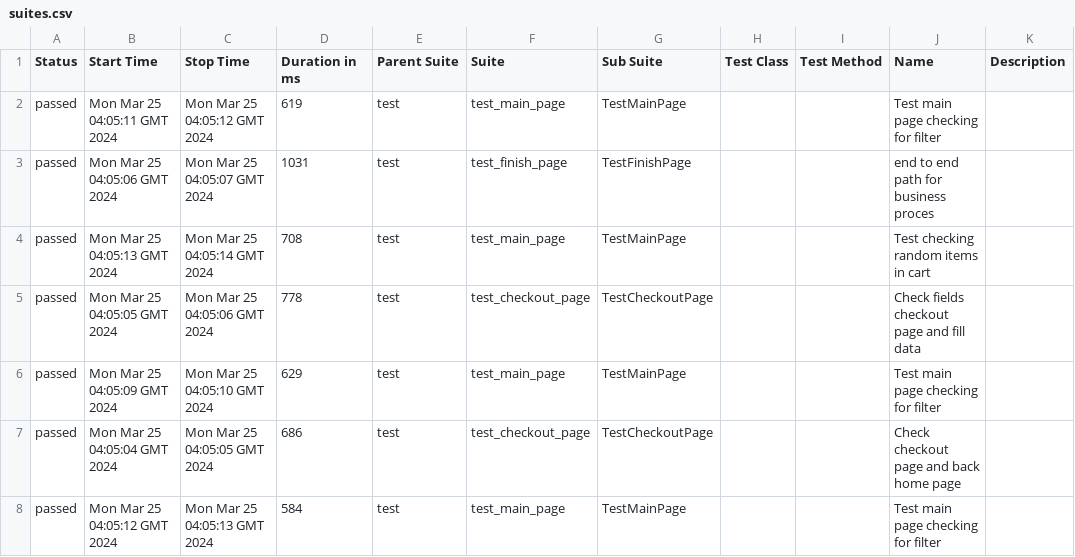
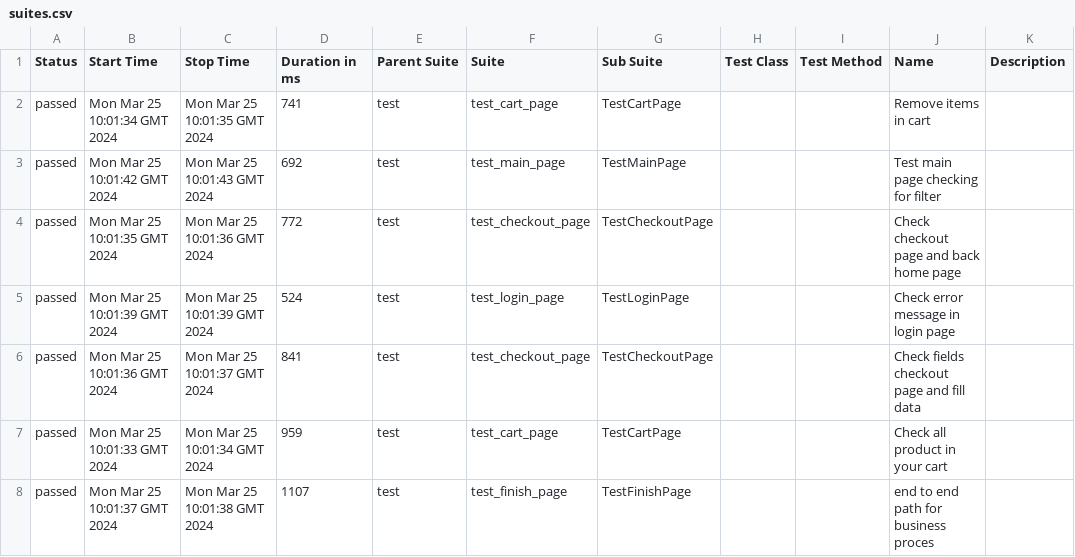
Before and after one commit to vladimirqw1221/test_ui, a CSV file: data/suites.csv, drawn as a sheet; only a part is shown; the diff covers the shown part only.

```diff
--- a/data/suites.csv
+++ b/data/suites.csv
@@ -1,8 +1,8 @@
 "Status","Start Time","Stop Time","Duration in ms","Parent Suite","Suite","Sub Suite","Test Class","Test Method","Name","Description"
-"passed","Mon Mar 25 04:05:11 GMT 2024","Mon Mar 25 04:05:12 GMT 2024","619","test","test_main_page","TestMainPage","","","Test main page checking for filter",""
-"passed","Mon Mar 25 04:05:06 GMT 2024","Mon Mar 25 04:05:07 GMT 2024","1031","test","test_finish_page","TestFinishPage","","","end to end path for business proces",""
-"passed","Mon Mar 25 04:05:13 GMT 2024","Mon Mar 25 04:05:14 GMT 2024","708","test","test_main_page","TestMainPage","","","Test checking random items in cart",""
-"passed","Mon Mar 25 04:05:05 GMT 2024","Mon Mar 25 04:05:06 GMT 2024","778","test","test_checkout_page","TestCheckoutPage","","","Check fields checkout page and fill data",""
-"passed","Mon Mar 25 04:05:09 GMT 2024","Mon Mar 25 04:05:10 GMT 2024","629","test","test_main_page","TestMainPage","","","Test main page checking for filter",""
-"passed","Mon Mar 25 04:05:04 GMT 2024","Mon Mar 25 04:05:05 GMT 2024","686","test","test_checkout_page","TestCheckoutPage","","","Check checkout page and back home page",""
-"passed","Mon Mar 25 04:05:12 GMT 2024","Mon Mar 25 04:05:13 GMT 2024","584","test","test_main_page","TestMainPage","","","Test main page checking for filter",""
+"passed","Mon Mar 25 10:01:34 GMT 2024","Mon Mar 25 10:01:35 GMT 2024","741","test","test_cart_page","TestCartPage","","","Remove items in cart",""
+"passed","Mon Mar 25 10:01:42 GMT 2024","Mon Mar 25 10:01:43 GMT 2024","692","test","test_main_page","TestMainPage","","","Test main page checking for filter",""
+"passed","Mon Mar 25 10:01:35 GMT 2024","Mon Mar 25 10:01:36 GMT 2024","772","test","test_checkout_page","TestCheckoutPage","","","Check checkout page and back home page",""
+"passed","Mon Mar 25 10:01:39 GMT 2024","Mon Mar 25 10:01:39 GMT 2024","524","test","test_login_page","TestLoginPage","","","Check error message in login page",""
+"passed","Mon Mar 25 10:01:36 GMT 2024","Mon Mar 25 10:01:37 GMT 2024","841","test","test_checkout_page","TestCheckoutPage","","","Check fields checkout page and fill data",""
+"passed","Mon Mar 25 10:01:33 GMT 2024","Mon Mar 25 10:01:34 GMT 2024","959","test","test_cart_page","TestCartPage","","","Check all product in your cart",""
+"passed","Mon Mar 25 10:01:37 GMT 2024","Mon Mar 25 10:01:38 GMT 2024","1107","test","test_finish_page","TestFinishPage","","","end to end path for business proces",""
```
Also changed, not shown: 31 edited cells elsewhere in this file, data/behaviors.csv, 27 other files.
